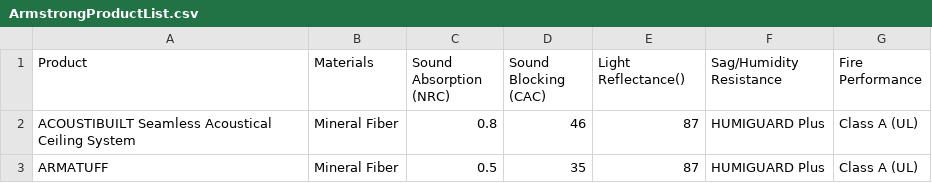
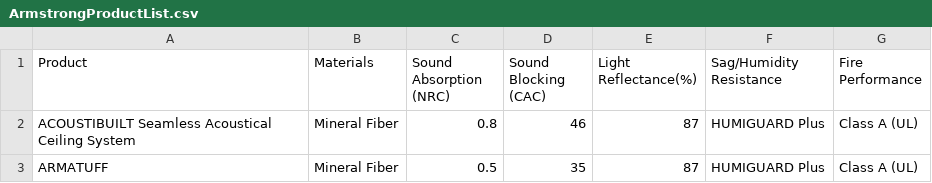
Before and after one commit to pkhiev/WebScraping-ArmstrongCeilingProducts, a CSV file: ArmstrongProductList.csv, drawn as a sheet; only a part is shown.

Commit message:
Update ArmstrongProductList.csv
Fixed Typo

```diff
--- a/ArmstrongProductList.csv
+++ b/ArmstrongProductList.csv
@@ -1,2 +1,2 @@
-Product,Materials,Sound Absorption (NRC),Sound Blocking (CAC),Light Reflectance(),Sag/Humidity Resistance,Fire Performance
+Product,Materials,Sound Absorption (NRC),Sound Blocking (CAC),Light Reflectance(%),Sag/Humidity Resistance,Fire Performance
 ACOUSTIBUILT Seamless Acoustical Ceiling System,Mineral Fiber,0.8,46,87,HUMIGUARD Plus,Class A (UL)
```
